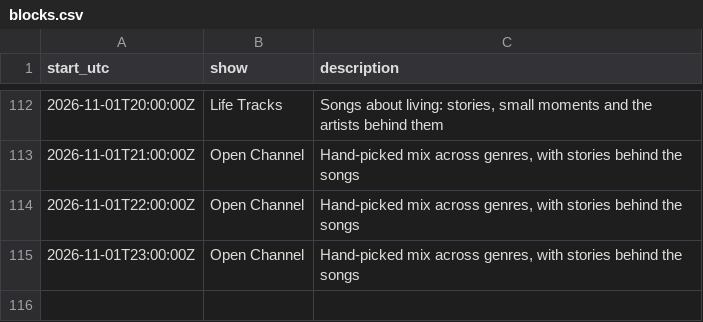
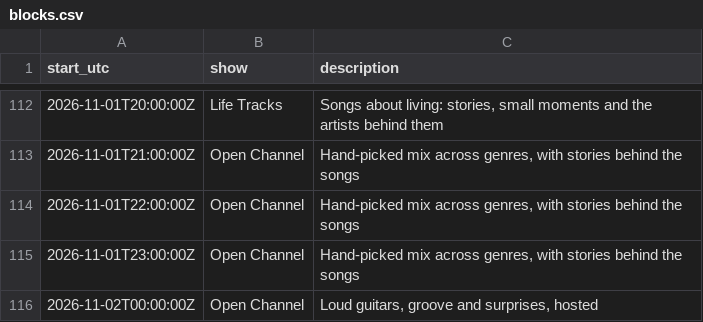
Before and after one commit to rs7hwfctnb-spec/dj-claude-schedule, a CSV file: data/blocks.csv, drawn as a sheet; only a part is shown, gaps mark what is left out.

```diff
--- a/data/blocks.csv
+++ b/data/blocks.csv
@@ -115 +115,2 @@ start_utc,show,description
 2026-11-01T23:00:00Z,Open Channel,"Hand-picked mix across genres, with stories behind the songs"
+2026-11-02T00:00:00Z,Open Channel,"Loud guitars, groove and surprises, hosted"
```
Also changed, not shown: data/plays.csv, data/stats.csv, 4 other files.
